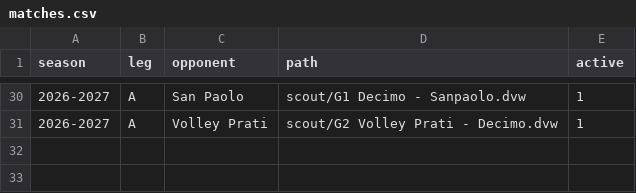
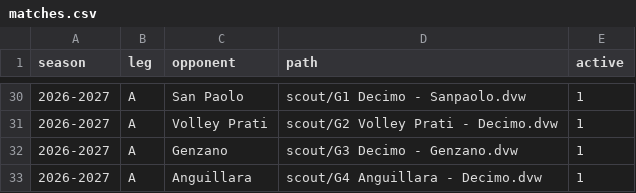
Before and after one commit to marcomick/match-analysis-volley, a CSV file: config/matches.csv, drawn as a sheet; only a part is shown, gaps mark what is left out; the diff names each change by its address in the sheet, - before the commit and + after, or states it on an @@ line.

```diff
--- a/config/matches.csv
+++ b/config/matches.csv
+row 32: 2026-2027 | A | Genzano | scout/G3 Decimo - Genzano.dvw | 1
+row 33: 2026-2027 | A | Anguillara | scout/G4 Anguillara - Decimo.dvw | 1
```
Also changed, not shown: 9 other files.
